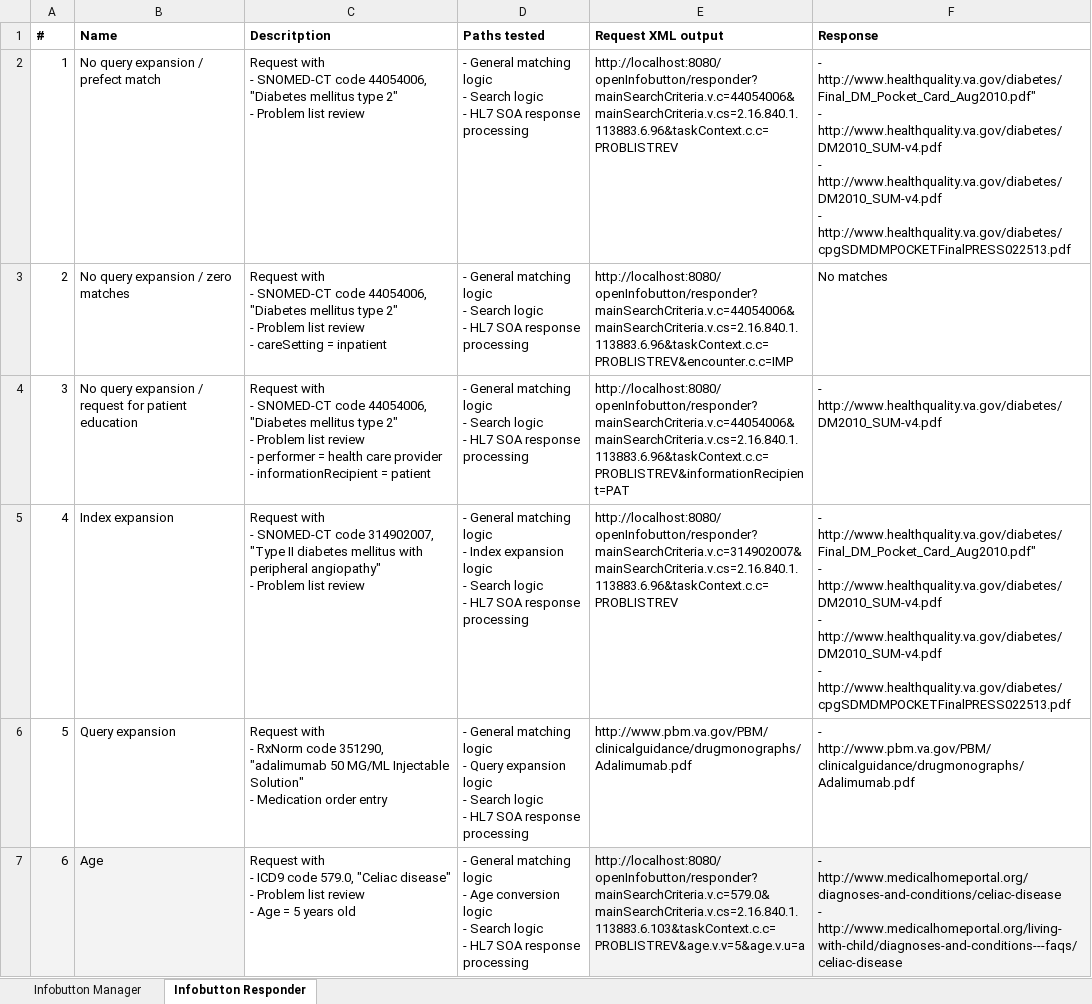
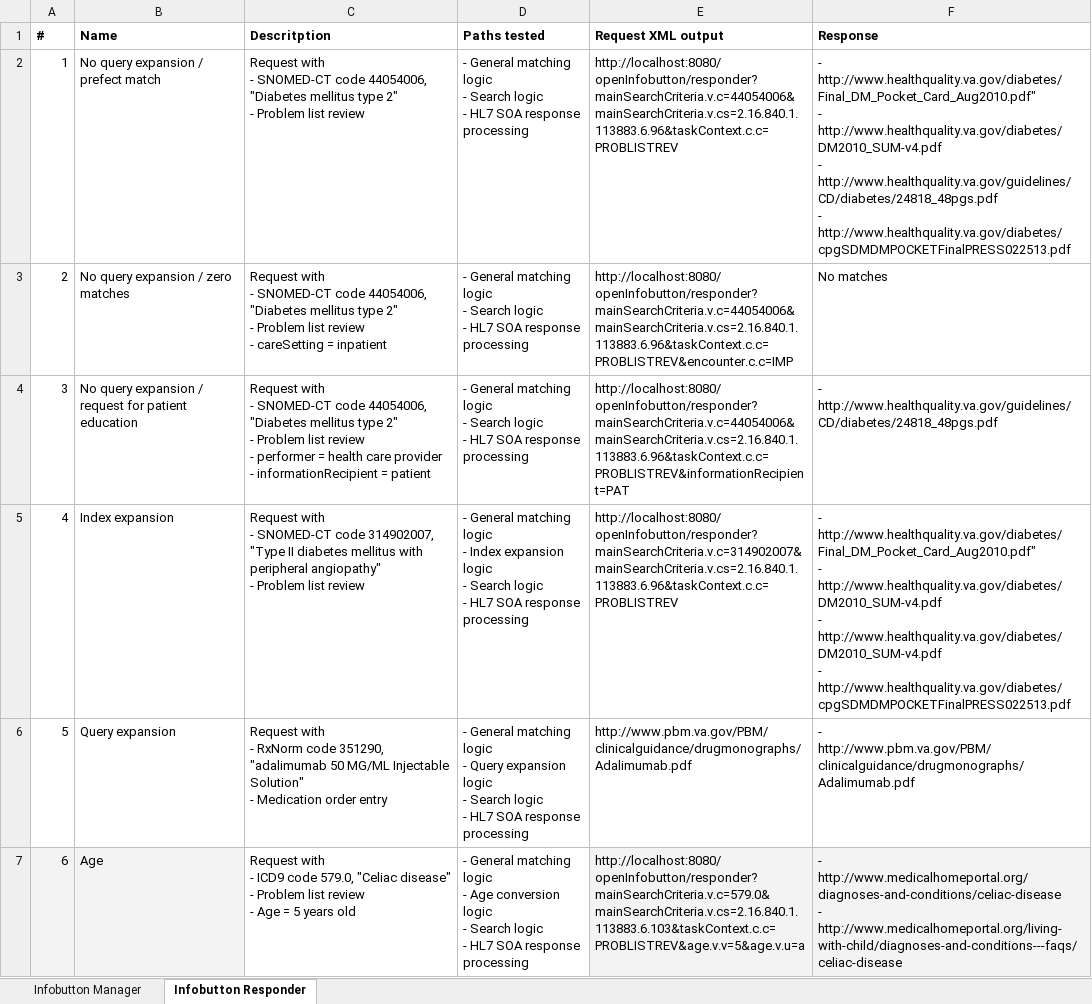
Before and after one commit to logicahealth/InfoButtons, an Excel workbook: oib-responder/docs/OpenInfobutton-Responder-Functional-Tests.xlsx, sheet Infobutton Responder, drawn as a sheet; values as stored, in another font and other column widths than the file's, no borders; ↵ is a line break in a cell; the diff names each change by its address in the sheet, - before the commit and + after, or states it on an @@ line.

Commit message:
Update responder guides and documentation

```diff
--- a/oib-responder/docs/OpenInfobutton-Responder-Functional-Tests.xlsx (sheet Infobutton Responder)
+++ b/oib-responder/docs/OpenInfobutton-Responder-Functional-Tests.xlsx (sheet Infobutton Responder)
-F2 (Response): …http://www.healthquality.va.gov/diabetes/DM2010_SUM-v4.pdf ↵ - http://www.healthquality.va.gov/diabetes/DM2010_SUM-v4.pdf ↵ - http://www.healthquality.va.gov/diabetes/cpgSDMDMPOCKETFinalPRESS022513.pdf
+F2 (Response): …http://www.healthquality.va.gov/diabetes/DM2010_SUM-v4.pdf ↵ - http://www.healthquality.va.gov/guidelines/CD/diabetes/24818_48pgs.pdf ↵ - http://www.healthquality.va.gov/diabetes/cpgSDMDMPOCKETFinalPRESS022513.pdf
-F4 (Response): - http://www.healthquality.va.gov/diabetes/DM2010_SUM-v4.pdf
+F4 (Response): - http://www.healthquality.va.gov/guidelines/CD/diabetes/24818_48pgs.pdf
```
Also changed, not shown: 4 other files.
